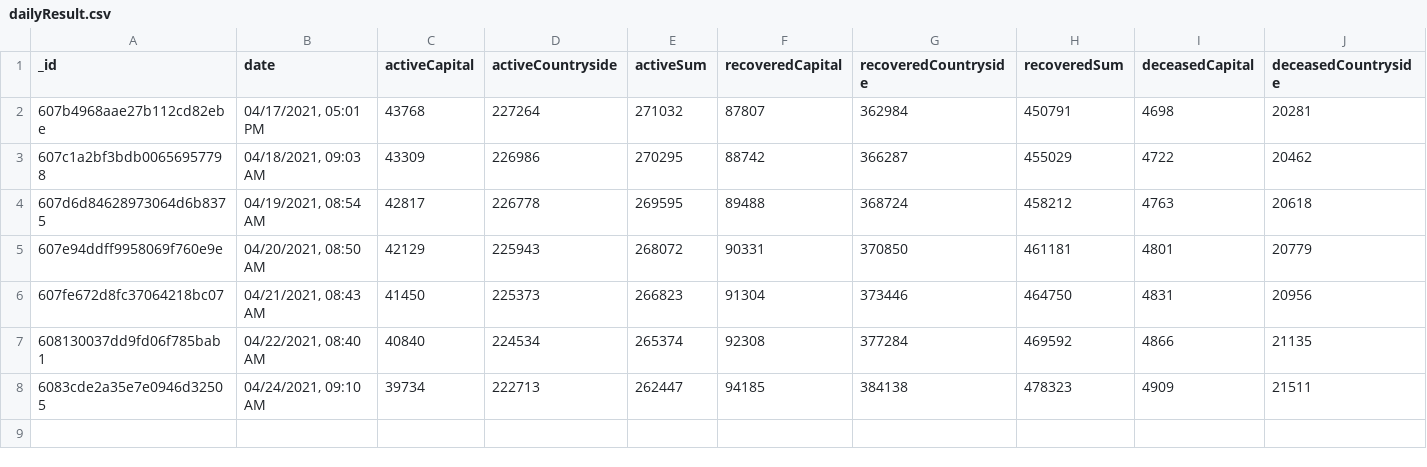
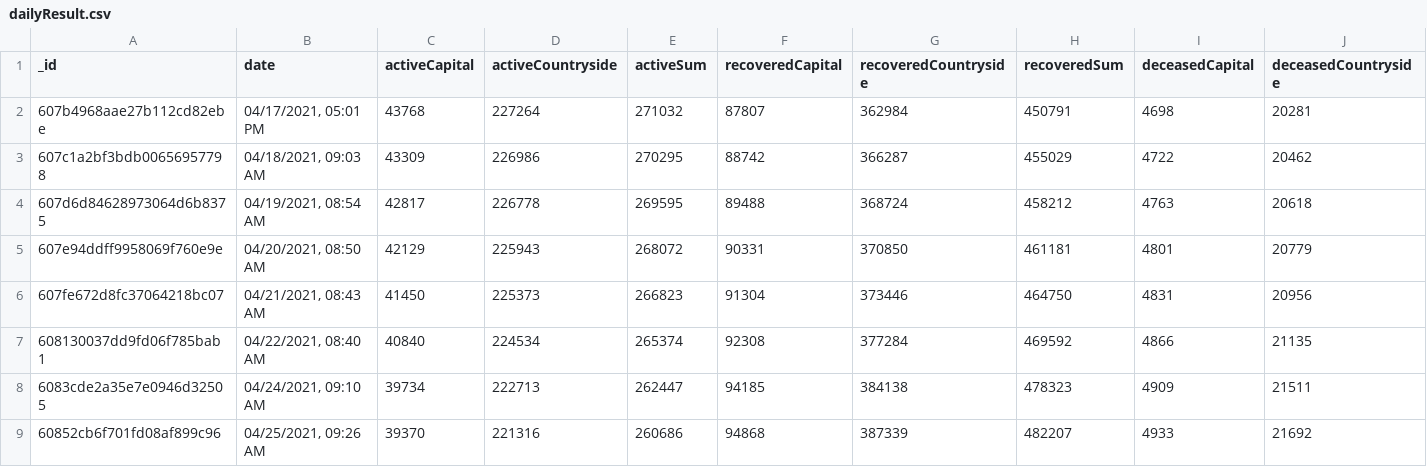
Before and after one commit to theDavidBarton/koronavirus.gov.hu-scraper, a CSV file: dailyResult.csv, drawn as a sheet; only a part is shown; rows hold the shown columns only; the diff names each change by its address in the sheet, - before the commit and + after, or states it on an @@ line.

Commit message:
feat(data): update data 2021-04-25

```diff
--- a/dailyResult.csv
+++ b/dailyResult.csv
+row 9: 60852cb6f701fd08af899c96 | 04/25/2021, 09:26 AM | 39370 | 221316 | 260686 | 94868 | 387339 | 482207 | 4933 | 21692
```
Also changed, not shown: 3 other files.
